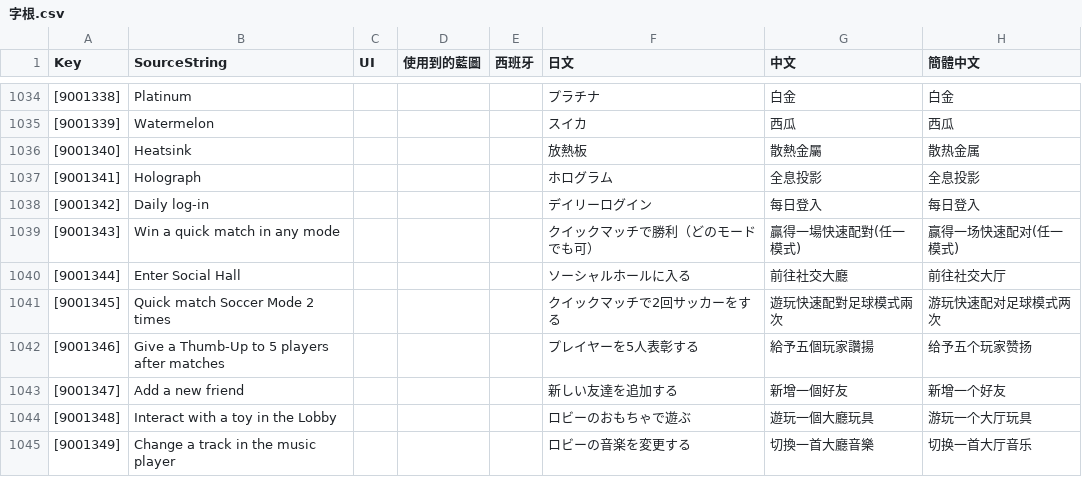
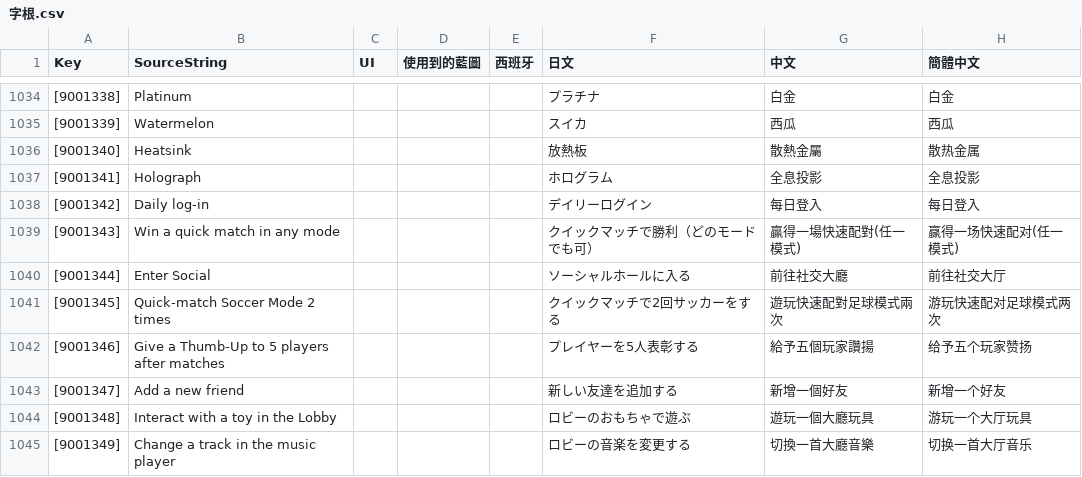
Before and after one commit to PumpkinDevs/quantaar, a CSV file: vrgame/字根.csv, drawn as a sheet; only a part is shown, gaps mark what is left out; the diff covers the shown part only; the diff names each change by its address in the sheet, - before the commit and + after, or states it on an @@ line.

```diff
--- a/vrgame/字根.csv
+++ b/vrgame/字根.csv
-B1040 (SourceString): Enter Social Hall
+B1040 (SourceString): Enter Social
-B1041 (SourceString): Quick match Soccer Mode 2 times
+B1041 (SourceString): Quick-match Soccer Mode 2 times
```
Also changed, not shown: 6 edited cells elsewhere in this file, 5 other files.
